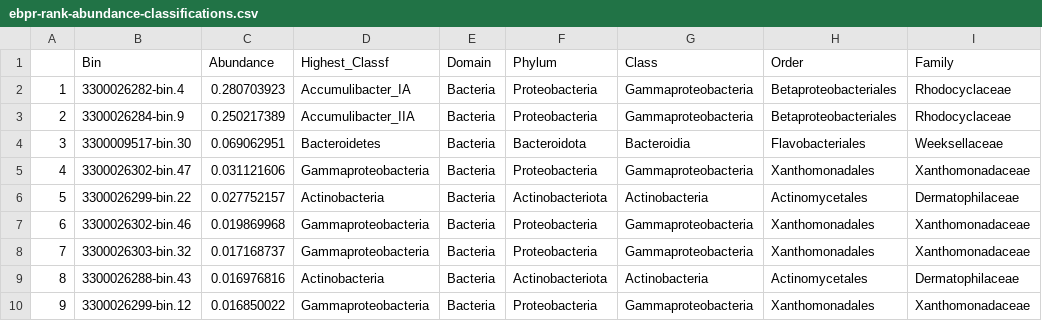
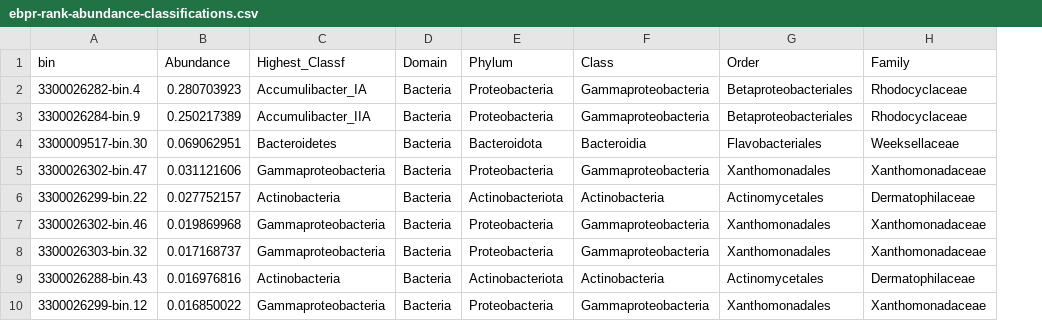
Before and after one commit to elizabethmcd/EBPR-MAGs, a CSV file: results/ebpr-rank-abundance-classifications.csv, drawn as a sheet; only a part is shown; removed rows and columns are numbered as before the commit, all else as after; the diff names each change by its address in the sheet, - before the commit and + after, or states it on an @@ line.

```diff
--- a/results/ebpr-rank-abundance-classifications.csv
+++ b/results/ebpr-rank-abundance-classifications.csv
-column A, rows 2-10: 1 | 2 | 3 | 4 | 5 | 6 | 7 | 8 | 9
-A1: Bin
+A1: bin
```
Also changed, not shown: 5 other files.
